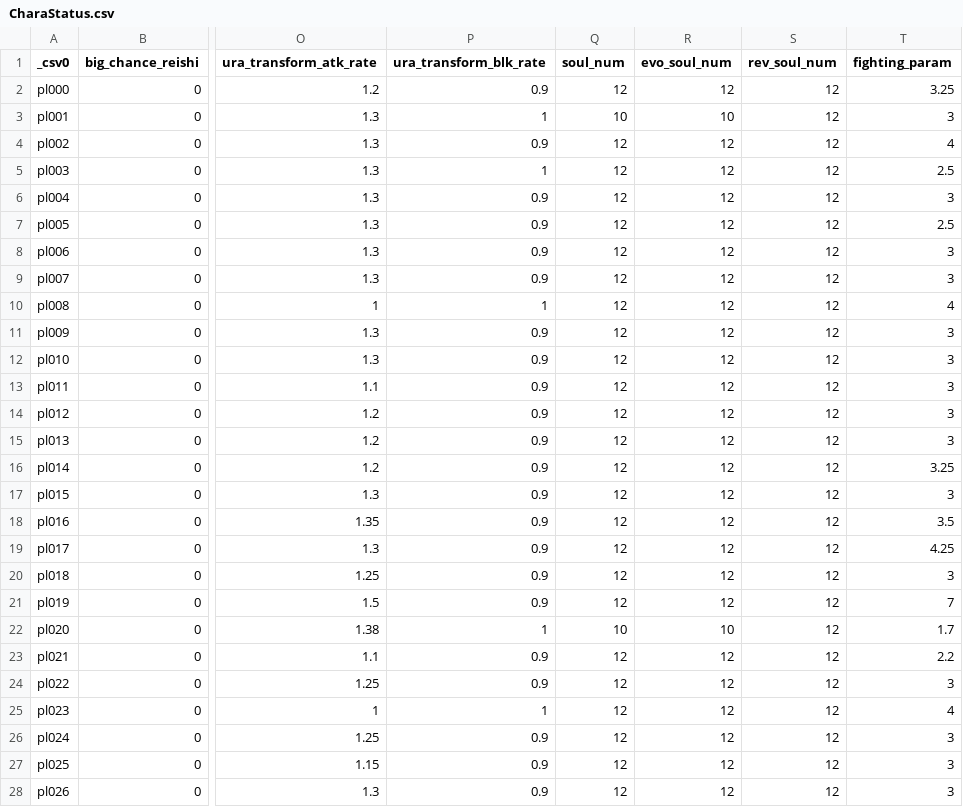
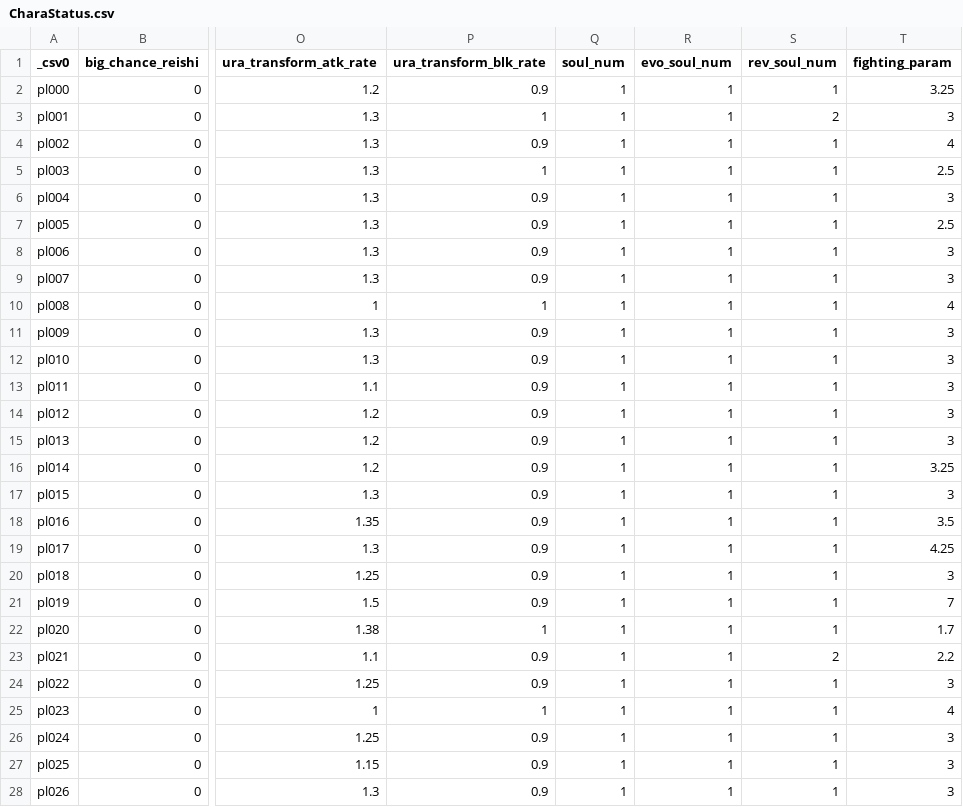
Before and after one commit to Nilsix/BROS-Community-Patch, a CSV file: FileInjector/fsv2csv/CharaStatus.csv, drawn as a sheet; only a part is shown, gaps mark what is left out; the diff covers the shown part only; the diff names each change by its address in the sheet, - before the commit and + after, or states it on an @@ line.

```diff
--- a/FileInjector/fsv2csv/CharaStatus.csv
+++ b/FileInjector/fsv2csv/CharaStatus.csv
-Q2 (soul_num): 12
+Q2 (soul_num): 1
-R2 (evo_soul_num): 12
+R2 (evo_soul_num): 1
-S2 (rev_soul_num): 12
+S2 (rev_soul_num): 1
-Q3 (soul_num): 10
+Q3 (soul_num): 1
-R3 (evo_soul_num): 10
+R3 (evo_soul_num): 1
-S3 (rev_soul_num): 12
+S3 (rev_soul_num): 2
-Q4:Q21 (soul_num): 12
+Q4:Q21 (soul_num): 1
-R4:R21 (evo_soul_num): 12
+R4:R21 (evo_soul_num): 1
-S4:S22 (rev_soul_num): 12
+S4:S22 (rev_soul_num): 1
-Q22 (soul_num): 10
+Q22 (soul_num): 1
-R22 (evo_soul_num): 10
+R22 (evo_soul_num): 1
-Q23:Q28 (soul_num): 12
+Q23:Q28 (soul_num): 1
-R23:R28 (evo_soul_num): 12
+R23:R28 (evo_soul_num): 1
-S23 (rev_soul_num): 12
+S23 (rev_soul_num): 2
-S24:S28 (rev_soul_num): 12
+S24:S28 (rev_soul_num): 1
```
Also changed, not shown: 63 edited cells elsewhere in this file, 3 other files.
